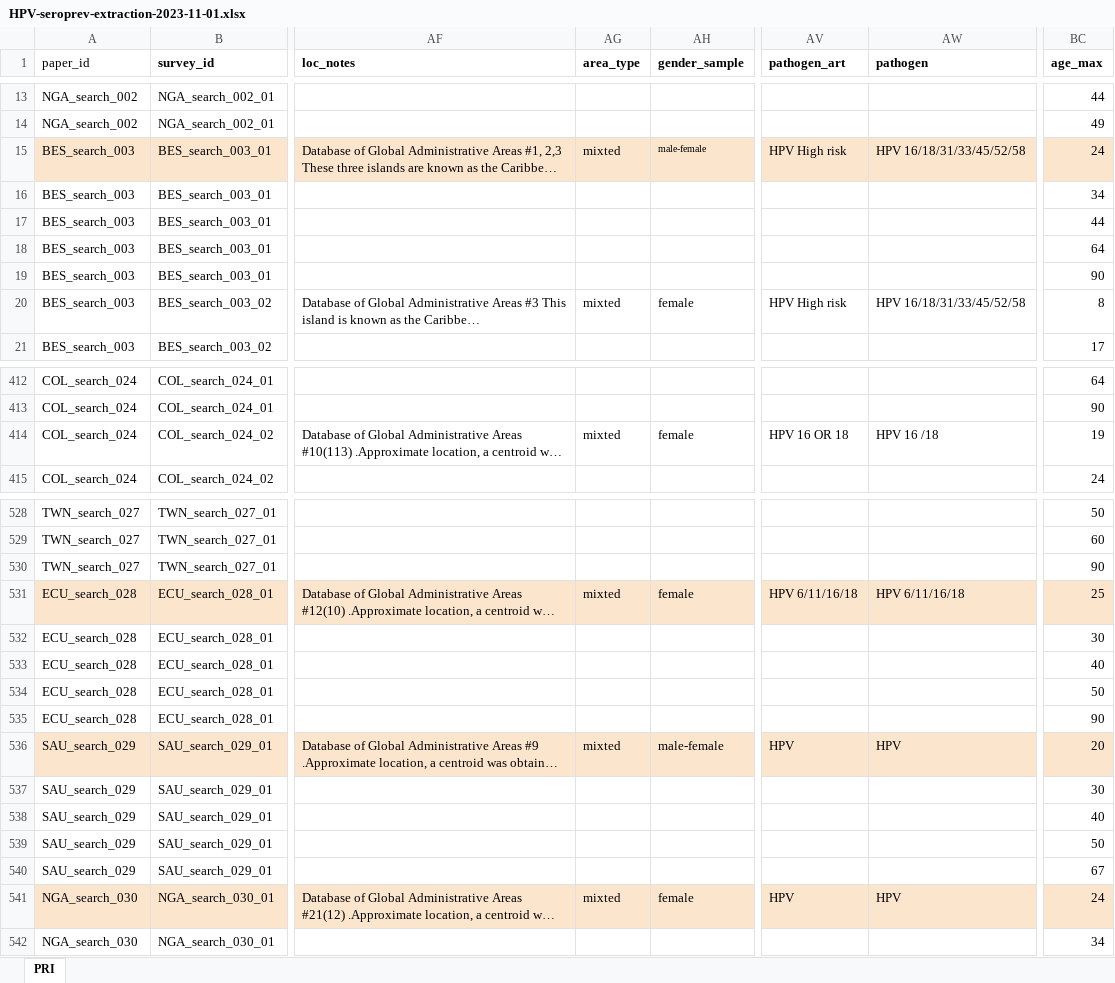
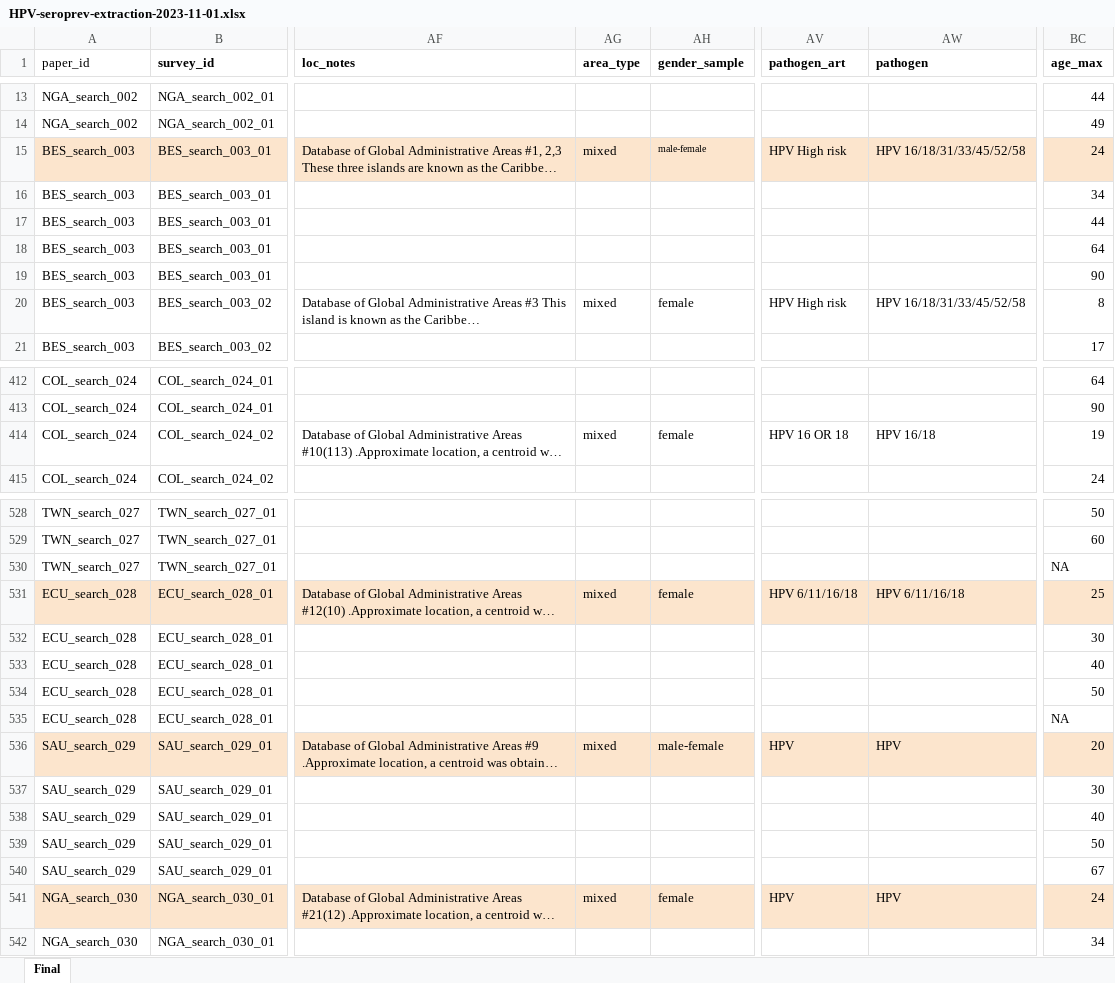
Before and after one commit to zmcucunuba/hpv_seroprevalence, an Excel workbook: data/raw_data/HPV-seroprev-extraction-2023-11-01.xlsx, sheet Final, drawn as a sheet; only a part is shown, gaps mark what is left out; long unchanged cells end in …; values as stored, in another font and other column widths than the file's, no borders; conditional formats not drawn; the diff covers the shown part only; the diff names each change by its address in the sheet, - before the commit and + after, or states it on an @@ line.

```diff
--- a/data/raw_data/HPV-seroprev-extraction-2023-11-01.xlsx (sheet Final)
+++ b/data/raw_data/HPV-seroprev-extraction-2023-11-01.xlsx (sheet Final)
-sheet tab: PRI
+sheet tab: Final
-AG15 (area_type): mixted
+AG15 (area_type): mixed
-AG20 (area_type): mixted
+AG20 (area_type): mixed
-AG414 (area_type): mixted
+AG414 (area_type): mixed
-AW414 (pathogen): HPV 16 /18
+AW414 (pathogen): HPV 16/18
-BC530 (age_max): 90
+BC530 (age_max): NA
-AG531 (area_type): mixted
+AG531 (area_type): mixed
-BC535 (age_max): 90
+BC535 (age_max): NA
-AG536 (area_type): mixted
+AG536 (area_type): mixed
-AG541 (area_type): mixted
+AG541 (area_type): mixed
```
Also changed, not shown: 81 edited cells elsewhere in this sheet, 4 other files.
